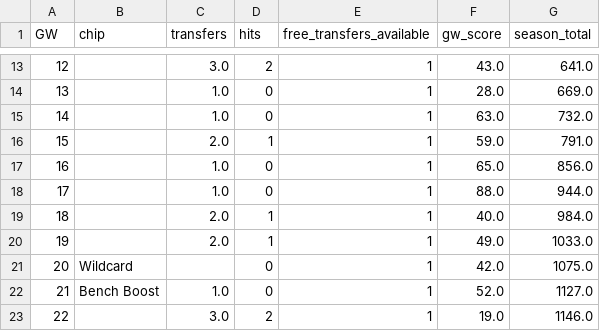
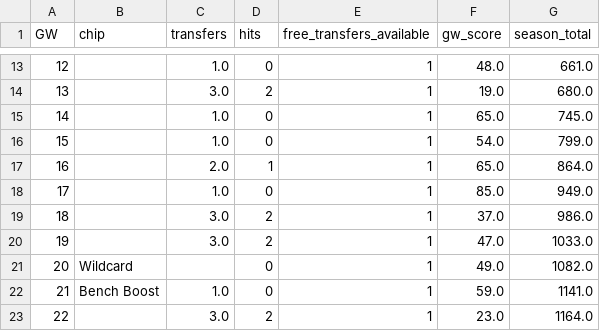
Before and after one commit to KayanShah/PLFantasyBot2026-27, a CSV file: data/season_2025-26_simulation.csv, drawn as a sheet; only a part is shown, gaps mark what is left out; the diff covers the shown part only.

Commit message:
Regenerate 2025-26 simulation outputs and site with all four fixes applied
Follow-up to 9c55ee2 — the data/site outputs were briefly stale from an
earlier diagnostic run using a mismatched season. Final validated 2025-26
total: 1978 (+83 vs. real average manager).

```diff
--- a/data/season_2025-26_simulation.csv
+++ b/data/season_2025-26_simulation.csv
@@ -13,11 +13,11 @@ GW,chip,transfers,hits,free_transfers_available,gw_score,season_total
-12,,3.0,2,1,43.0,641.0
-13,,1.0,0,1,28.0,669.0
-14,,1.0,0,1,63.0,732.0
-15,,2.0,1,1,59.0,791.0
-16,,1.0,0,1,65.0,856.0
-17,,1.0,0,1,88.0,944.0
-18,,2.0,1,1,40.0,984.0
-19,,2.0,1,1,49.0,1033.0
-20,Wildcard,,0,1,42.0,1075.0
-21,Bench Boost,1.0,0,1,52.0,1127.0
-22,,3.0,2,1,19.0,1146.0
+12,,1.0,0,1,48.0,661.0
+13,,3.0,2,1,19.0,680.0
+14,,1.0,0,1,65.0,745.0
+15,,1.0,0,1,54.0,799.0
+16,,2.0,1,1,65.0,864.0
+17,,1.0,0,1,85.0,949.0
+18,,3.0,2,1,37.0,986.0
+19,,3.0,2,1,47.0,1033.0
+20,Wildcard,,0,1,49.0,1082.0
+21,Bench Boost,1.0,0,1,59.0,1141.0
+22,,3.0,2,1,23.0,1164.0
```
Also changed, not shown: 76 edited cells elsewhere in this file, 2 other files.
